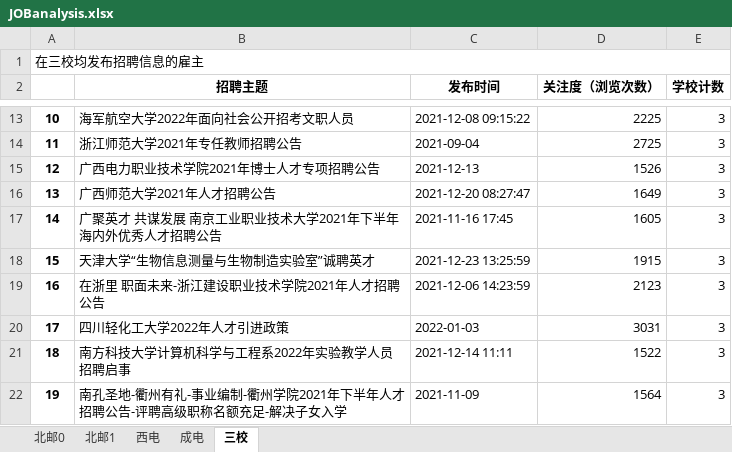
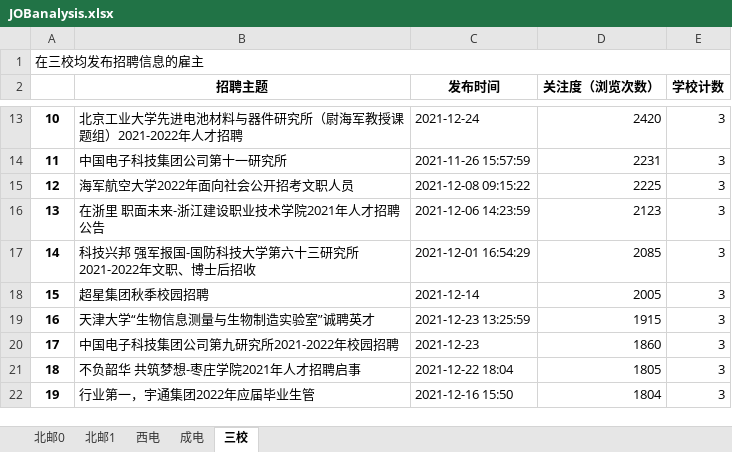
Before and after one commit to LiNY2-01/BUPT-Python-JOBTOP10, an Excel workbook: JOBanalysis.xlsx, sheet 三校, drawn as a sheet; only a part is shown, gaps mark what is left out; values as stored, in another font and other column widths than the file's, no borders; the diff covers the shown part only; the diff names each change by its address in the sheet, - before the commit and + after, or states it on an @@ line.

```diff
--- a/JOBanalysis.xlsx (sheet 三校)
+++ b/JOBanalysis.xlsx (sheet 三校)
-B13 (招聘主题): 海军航空大学2022年面向社会公开招考文职人员
+B13 (招聘主题): 北京工业大学先进电池材料与器件研究所（尉海军教授课题组）2021-2022年人才招聘
-C13 (发布时间): 2021-12-08 09:15:22
+C13 (发布时间): 2021-12-24
-D13 (关注度（浏览次数）): 2225
+D13 (关注度（浏览次数）): 2420
-B14 (招聘主题): 浙江师范大学2021年专任教师招聘公告
+B14 (招聘主题): 中国电子科技集团公司第十一研究所
-C14 (发布时间): 2021-09-04
+C14 (发布时间): 2021-11-26 15:57:59
-D14 (关注度（浏览次数）): 2725
+D14 (关注度（浏览次数）): 2231
-B15 (招聘主题): 广西电力职业技术学院2021年博士人才专项招聘公告
+B15 (招聘主题): 海军航空大学2022年面向社会公开招考文职人员
-C15 (发布时间): 2021-12-13
+C15 (发布时间): 2021-12-08 09:15:22
-D15 (关注度（浏览次数）): 1526
+D15 (关注度（浏览次数）): 2225
-B16 (招聘主题): 广西师范大学2021年人才招聘公告
+B16 (招聘主题): 在浙里 职面未来-浙江建设职业技术学院2021年人才招聘公告
-C16 (发布时间): 2021-12-20 08:27:47
+C16 (发布时间): 2021-12-06 14:23:59
-D16 (关注度（浏览次数）): 1649
+D16 (关注度（浏览次数）): 2123
-B17 (招聘主题): 广聚英才 共谋发展 南京工业职业技术大学2021年下半年海内外优秀人才招聘公告
+B17 (招聘主题): 科技兴邦 强军报国-国防科技大学第六十三研究所2021-2022年文职、博士后招收
-C17 (发布时间): 2021-11-16 17:45
+C17 (发布时间): 2021-12-01 16:54:29
-D17 (关注度（浏览次数）): 1605
+D17 (关注度（浏览次数）): 2085
-B18 (招聘主题): 天津大学“生物信息测量与生物制造实验室”诚聘英才
+B18 (招聘主题): 超星集团秋季校园招聘
-C18 (发布时间): 2021-12-23 13:25:59
+C18 (发布时间): 2021-12-14
-D18 (关注度（浏览次数）): 1915
+D18 (关注度（浏览次数）): 2005
-B19 (招聘主题): 在浙里 职面未来-浙江建设职业技术学院2021年人才招聘公告
+B19 (招聘主题): 天津大学“生物信息测量与生物制造实验室”诚聘英才
-C19 (发布时间): 2021-12-06 14:23:59
+C19 (发布时间): 2021-12-23 13:25:59
-D19 (关注度（浏览次数）): 2123
+D19 (关注度（浏览次数）): 1915
-B20 (招聘主题): 四川轻化工大学2022年人才引进政策
+B20 (招聘主题): 中国电子科技集团公司第九研究所2021-2022年校园招聘
-C20 (发布时间): 2022-01-03
+C20 (发布时间): 2021-12-23
-D20 (关注度（浏览次数）): 3031
+D20 (关注度（浏览次数）): 1860
-B21 (招聘主题): 南方科技大学计算机科学与工程系2022年实验教学人员招聘启事
+B21 (招聘主题): 不负韶华 共筑梦想-枣庄学院2021年人才招聘启事
-C21 (发布时间): 2021-12-14 11:11
+C21 (发布时间): 2021-12-22 18:04
-D21 (关注度（浏览次数）): 1522
+D21 (关注度（浏览次数）): 1805
-B22 (招聘主题): 南孔圣地-衢州有礼-事业编制-衢州学院2021年下半年人才招聘公告-评聘高级职称名额充足-解决子女入学
+B22 (招聘主题): 行业第一，宇通集团2022年应届毕业生管
-C22 (发布时间): 2021-11-09
+C22 (发布时间): 2021-12-16 15:50
-D22 (关注度（浏览次数）): 1564
+D22 (关注度（浏览次数）): 1804
```
Also changed, not shown: 84 edited cells elsewhere in this sheet, JOBmerged.xlsx, 3 other files.
